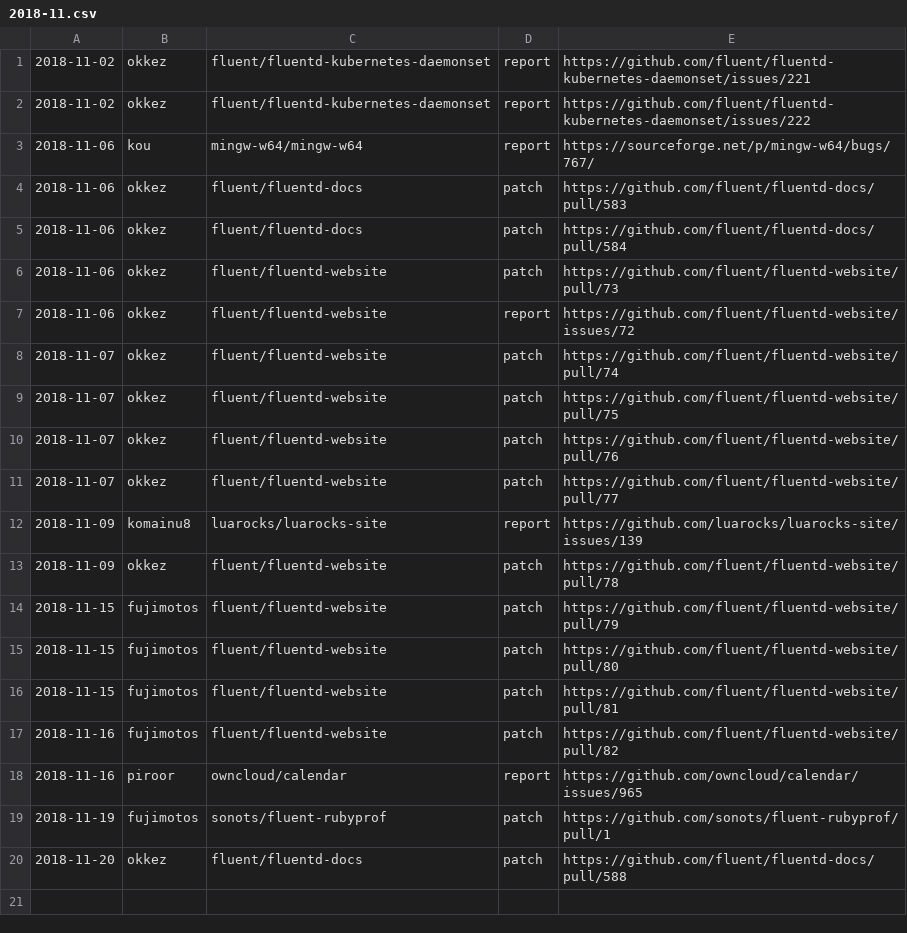
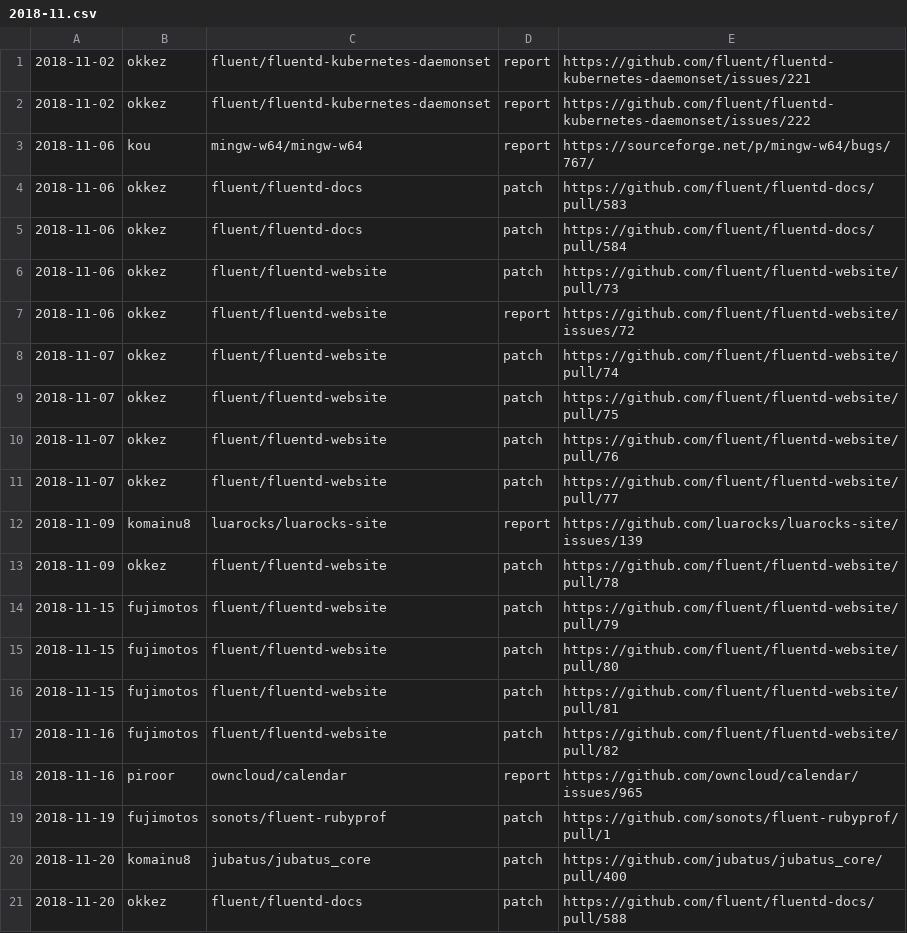
Before and after one commit to clear-code/statistics, a CSV file: upstream-feedback/2018-11.csv, drawn as a sheet; the diff names each change by its address in the sheet, - before the commit and + after, or states it on an @@ line.

Commit message:
Add feedback!!

```diff
--- a/upstream-feedback/2018-11.csv
+++ b/upstream-feedback/2018-11.csv
+row 20: 2018-11-20 | komainu8 | jubatus/jubatus_core | patch | https://github.com/jubatus/jubatus_core/pull/400
```
